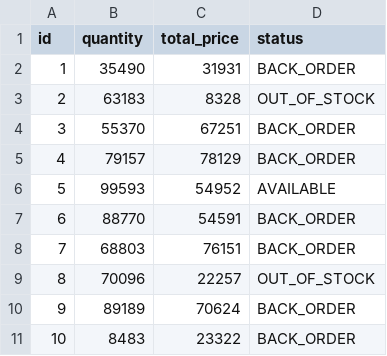
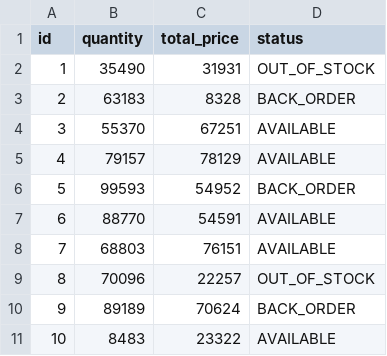
Before and after one commit to Marcosbandze/e-commerce-app, a CSV file: src/main/resources/config/liquibase/data/order_item.csv, drawn as a sheet.

```diff
--- a/src/main/resources/config/liquibase/data/order_item.csv
+++ b/src/main/resources/config/liquibase/data/order_item.csv
@@ -1,11 +1,11 @@
 id;quantity;total_price;status
-1;35490;31931;BACK_ORDER
-2;63183;8328;OUT_OF_STOCK
-3;55370;67251;BACK_ORDER
-4;79157;78129;BACK_ORDER
-5;99593;54952;AVAILABLE
-6;88770;54591;BACK_ORDER
-7;68803;76151;BACK_ORDER
+1;35490;31931;OUT_OF_STOCK
+2;63183;8328;BACK_ORDER
+3;55370;67251;AVAILABLE
+4;79157;78129;AVAILABLE
+5;99593;54952;BACK_ORDER
+6;88770;54591;AVAILABLE
+7;68803;76151;AVAILABLE
 8;70096;22257;OUT_OF_STOCK
 9;89189;70624;BACK_ORDER
-10;8483;23322;BACK_ORDER
+10;8483;23322;AVAILABLE
```
Also changed, not shown: src/main/resources/config/liquibase/data/customer.csv, src/main/resources/config/liquibase/data/invoice.csv, 26 other files.
